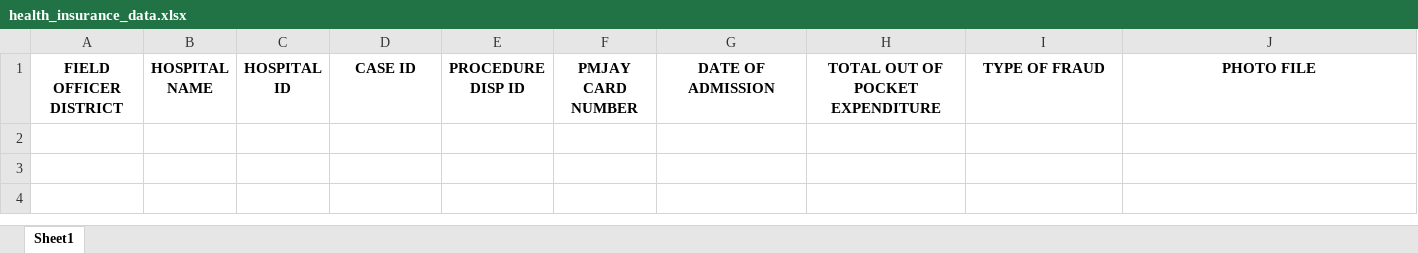
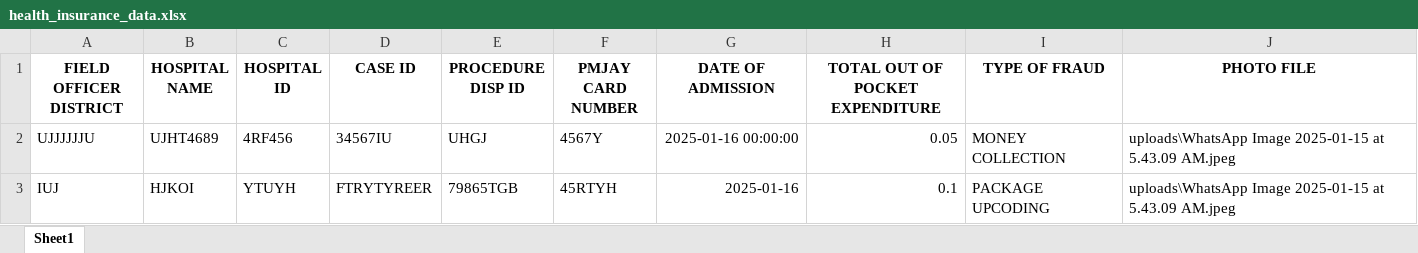
Before and after one commit to aayisha-muhammed/medical-cencus-form, an Excel workbook: health_insurance_data.xlsx, sheet Sheet1, drawn as a sheet; values as stored, in another font and other column widths than the file's, no borders; the diff names each change by its address in the sheet, - before the commit and + after, or states it on an @@ line.

Commit message:
Add files via upload

```diff
--- a/health_insurance_data.xlsx (sheet Sheet1)
+++ b/health_insurance_data.xlsx (sheet Sheet1)
+row 2: UJJJJJJU | UJHT4689 | 4RF456 | 34567IU | UHGJ | 4567Y | 2025-01-16 00:00:00 | 0.05 | MONEY COLLECTION | uploads\WhatsApp Image 2025-01-15 at 5.43.09 AM.jpeg
+row 3: IUJ | HJKOI | YTUYH | FTRYTYREER | 79865TGB | 45RTYH | 2025-01-16 | 0.1 | PACKAGE UPCODING | uploads\WhatsApp Image 2025-01-15 at 5.43.09 AM.jpeg
```
Also changed, not shown: 1 other file.
